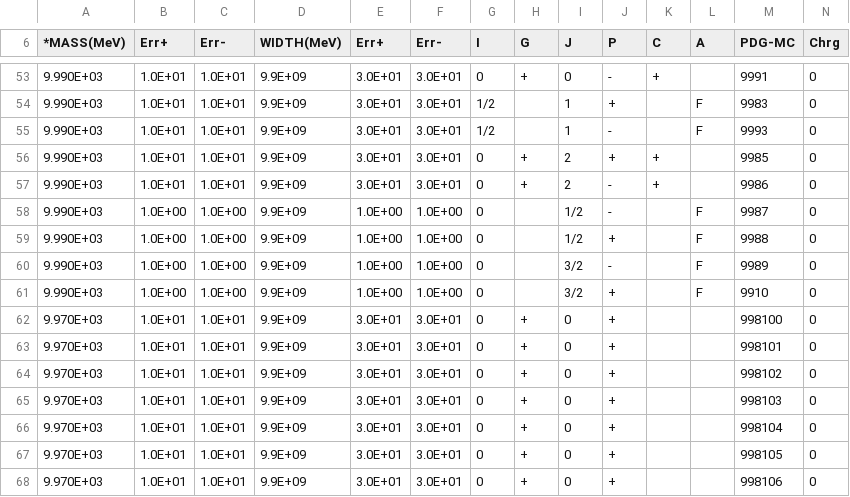
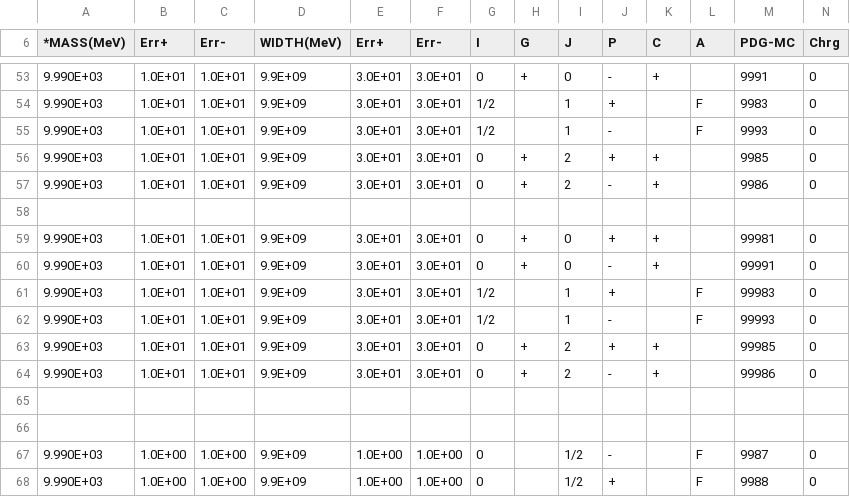
Before and after one commit to phdargen/AmpGen-B2VPPP, a CSV file: options/MintDalitzSpecialParticles.csv, drawn as a sheet; only a part is shown, gaps mark what is left out; the shorter side is filled out with more unchanged rows; rows hold the shown columns only; the diff names each change by its address in the sheet, - before the commit and + after, or states it on an @@ line.

```diff
--- a/options/MintDalitzSpecialParticles.csv
+++ b/options/MintDalitzSpecialParticles.csv
+row 58: (empty)
+row 59: 9.990E+03 | 1.0E+01 | 1.0E+01 | 9.9E+09 | 3.0E+01 | 3.0E+01 | 0 | + | 0 | + | + |  | 99981 | 0
+row 60: 9.990E+03 | 1.0E+01 | 1.0E+01 | 9.9E+09 | 3.0E+01 | 3.0E+01 | 0 | + | 0 | - | + |  | 99991 | 0
+row 61: 9.990E+03 | 1.0E+01 | 1.0E+01 | 9.9E+09 | 3.0E+01 | 3.0E+01 | 1/2 |  | 1 | + |  | F | 99983 | 0
+row 62: 9.990E+03 | 1.0E+01 | 1.0E+01 | 9.9E+09 | 3.0E+01 | 3.0E+01 | 1/2 |  | 1 | - |  | F | 99993 | 0
+row 63: 9.990E+03 | 1.0E+01 | 1.0E+01 | 9.9E+09 | 3.0E+01 | 3.0E+01 | 0 | + | 2 | + | + |  | 99985 | 0
+row 64: 9.990E+03 | 1.0E+01 | 1.0E+01 | 9.9E+09 | 3.0E+01 | 3.0E+01 | 0 | + | 2 | - | + |  | 99986 | 0
+row 65: (empty)
+row 66: (empty)
```
Also changed, not shown: options/mass_width.csv, 16 other files.
